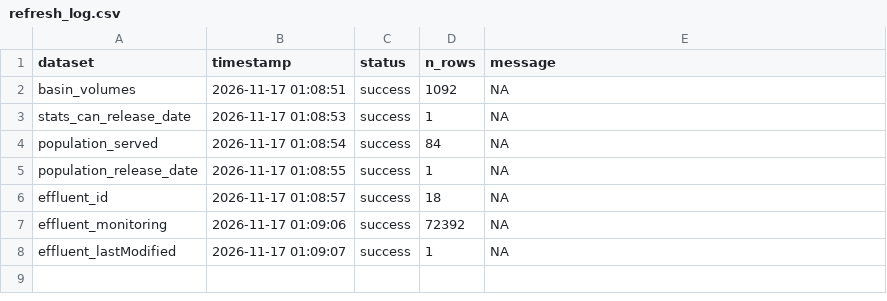
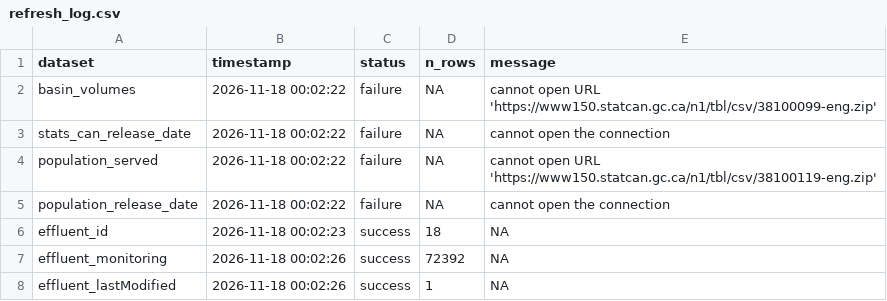
Before and after one commit to TOTA-git/TOTA-Waste-Water-Dashboard, a CSV file: data/cache/refresh_log.csv, drawn as a sheet.

```diff
--- a/data/cache/refresh_log.csv
+++ b/data/cache/refresh_log.csv
@@ -1,8 +1,8 @@
 dataset,timestamp,status,n_rows,message
-basin_volumes,2026-11-17 01:08:51,success,1092,NA
-stats_can_release_date,2026-11-17 01:08:53,success,1,NA
-population_served,2026-11-17 01:08:54,success,84,NA
-population_release_date,2026-11-17 01:08:55,success,1,NA
-effluent_id,2026-11-17 01:08:57,success,18,NA
-effluent_monitoring,2026-11-17 01:09:06,success,72392,NA
-effluent_lastModified,2026-11-17 01:09:07,success,1,NA
+basin_volumes,2026-11-18 00:02:22,failure,NA,cannot open URL 'https://www150.statcan.gc.ca/n1/tbl/csv/38100099-eng.zip'
+stats_can_release_date,2026-11-18 00:02:22,failure,NA,cannot open the connection
+population_served,2026-11-18 00:02:22,failure,NA,cannot open URL 'https://www150.statcan.gc.ca/n1/tbl/csv/38100119-eng.zip'
+population_release_date,2026-11-18 00:02:22,failure,NA,cannot open the connection
+effluent_id,2026-11-18 00:02:23,success,18,NA
+effluent_monitoring,2026-11-18 00:02:26,success,72392,NA
+effluent_lastModified,2026-11-18 00:02:26,success,1,NA
```
